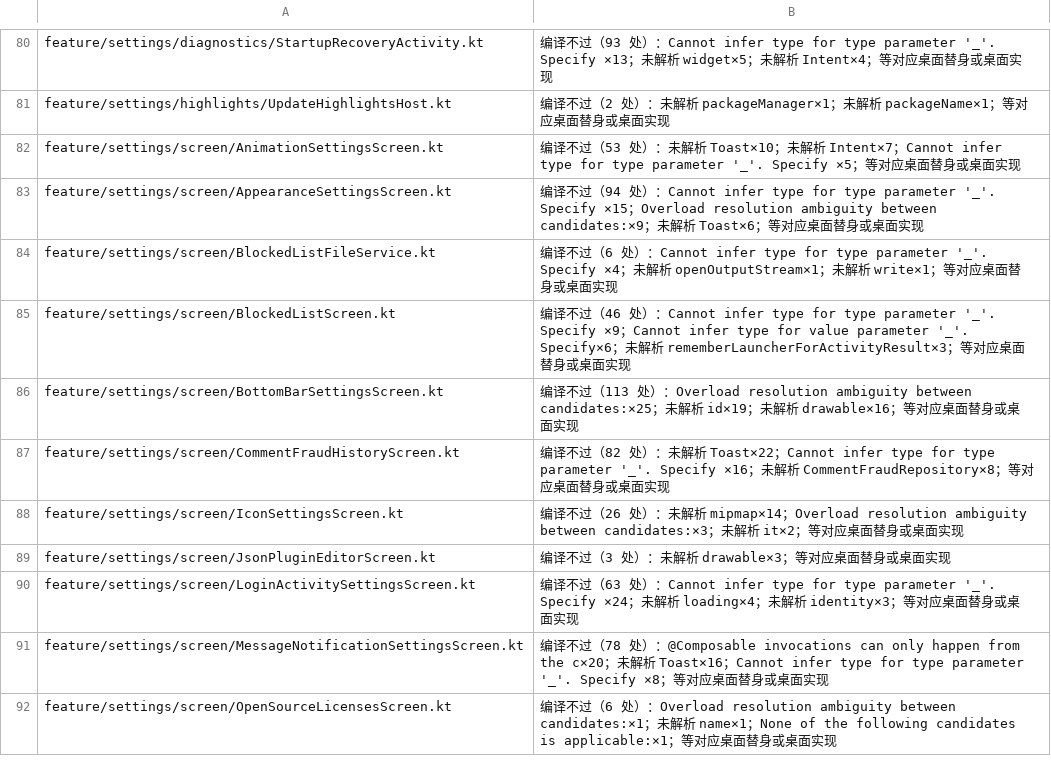
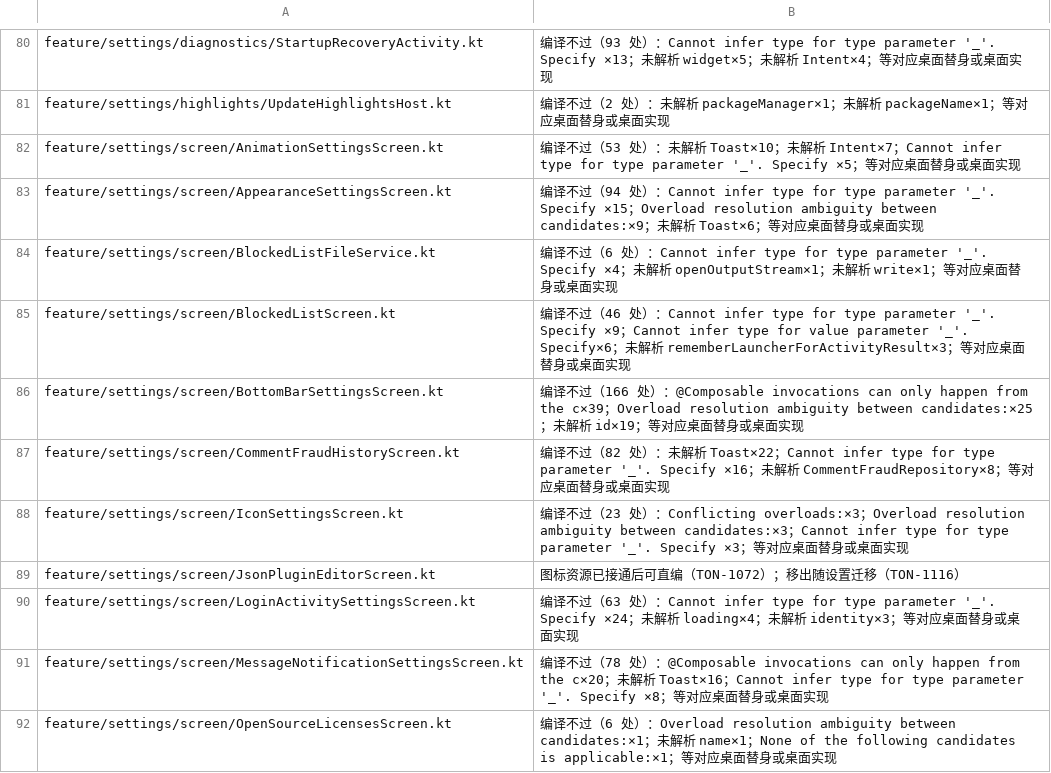
Before and after one commit to tonysuper666-creator/BiliPai-Windows, a TSV file: desktop/upstream-core/m4d/later-steps.tsv, drawn as a sheet; only a part is shown, gaps mark what is left out; the diff covers the shown part only.

```diff
--- a/desktop/upstream-core/m4d/later-steps.tsv
+++ b/desktop/upstream-core/m4d/later-steps.tsv
@@ -85,6 +85,6 @@ feature/settings/screen/BlockedListFileService.kt	编译不过（6 处）：Cann
 feature/settings/screen/BlockedListScreen.kt	编译不过（46 处）：Cannot infer type for type parameter '_'. Specify ×9；Cannot infer type for value parameter '_'. Specify×6；未解析 rememberLauncherForActivityResult×3；等对应桌面替身或桌面实现
-feature/settings/screen/BottomBarSettingsScreen.kt	编译不过（113 处）：Overload resolution ambiguity between candidates:×25；未解析 id×19；未解析 drawable×16；等对应桌面替身或桌面实现
+feature/settings/screen/BottomBarSettingsScreen.kt	编译不过（166 处）：@Composable invocations can only happen from the c×39；Overload resolution ambiguity between candidates:×25；未解析 id×19；等对应桌面替身或桌面实现
 feature/settings/screen/CommentFraudHistoryScreen.kt	编译不过（82 处）：未解析 Toast×22；Cannot infer type for type parameter '_'. Specify ×16；未解析 CommentFraudRepository×8；等对应桌面替身或桌面实现
-feature/settings/screen/IconSettingsScreen.kt	编译不过（26 处）：未解析 mipmap×14；Overload resolution ambiguity between candidates:×3；未解析 it×2；等对应桌面替身或桌面实现
-feature/settings/screen/JsonPluginEditorScreen.kt	编译不过（3 处）：未解析 drawable×3；等对应桌面替身或桌面实现
+feature/settings/screen/IconSettingsScreen.kt	编译不过（23 处）：Conflicting overloads:×3；Overload resolution ambiguity between candidates:×3；Cannot infer type for type parameter '_'. Specify ×3；等对应桌面替身或桌面实现
+feature/settings/screen/JsonPluginEditorScreen.kt	图标资源已接通后可直编（TON-1072）；移出随设置迁移（TON-1116）
 feature/settings/screen/LoginActivitySettingsScreen.kt	编译不过（63 处）：Cannot infer type for type parameter '_'. Specify ×24；未解析 loading×4；未解析 identity×3；等对应桌面替身或桌面实现
```
Also changed, not shown: 12 edited cells elsewhere in this file, desktop/upstream-core/m4b/later-steps.tsv, desktop/upstream-core/m4b/retired-generated.tsv, 10 other files.
